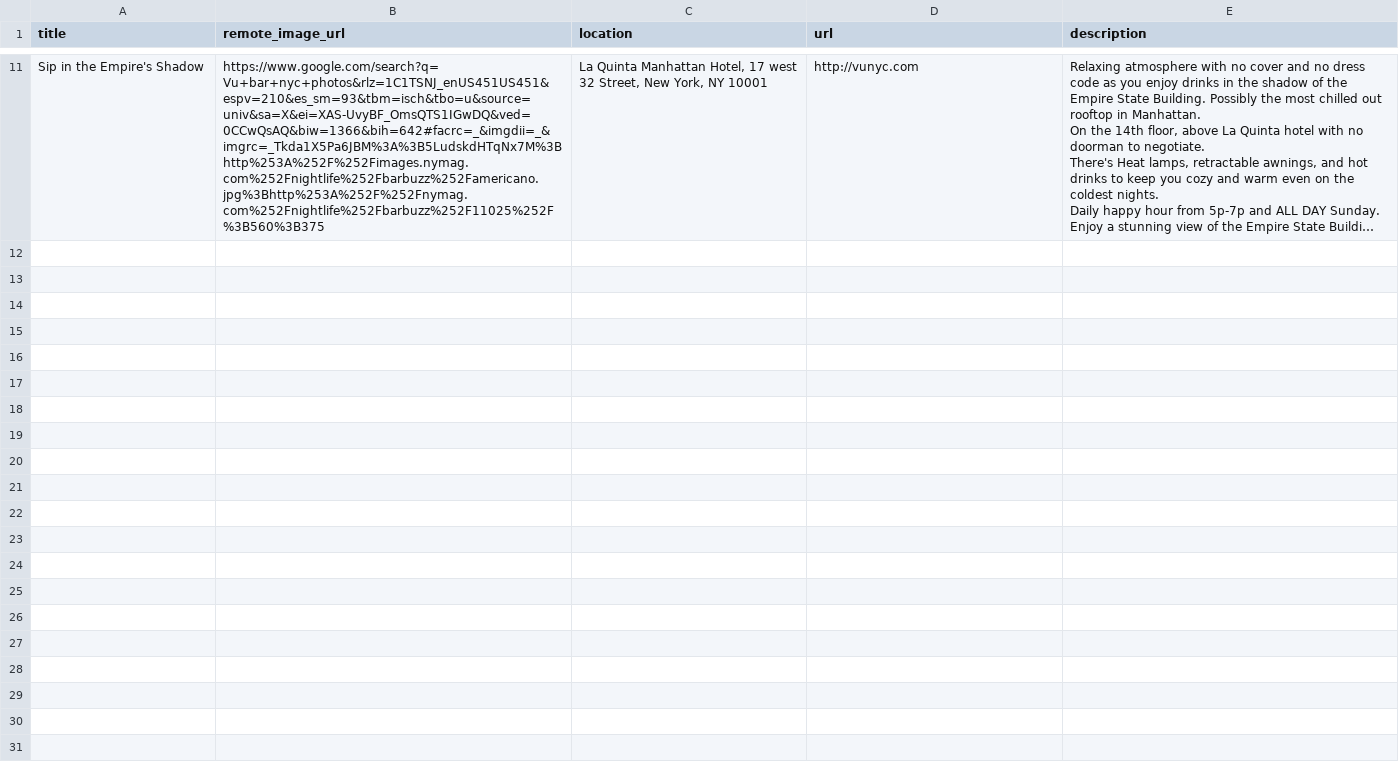
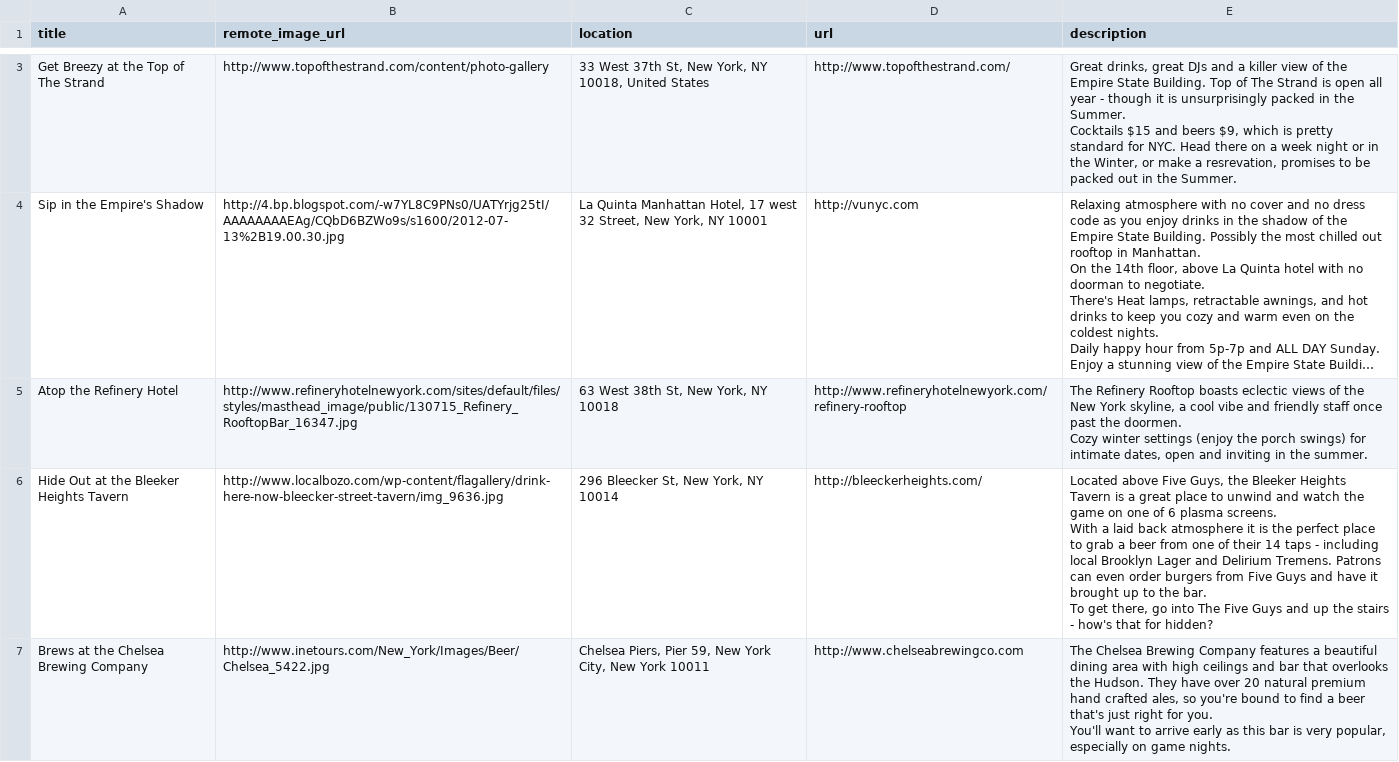
Before and after one commit to PaddyBadger/TravelPokerApp, a CSV file: rooftop.csv, drawn as a sheet; only a part is shown, gaps mark what is left out; long unchanged cells end in …; addresses are those after the commit; ↵ is a line break in a cell; the diff covers the shown part only; the diff names each change by its address in the sheet, - before the commit and + after, or states it on an @@ line.

```diff
--- a/rooftop.csv
+++ b/rooftop.csv
+row 3: Get Breezy at the Top of The Strand | http://www.topofthestrand.com/content/photo-gallery | 33 West 37th St, New York, NY 10018, United States | http://www.topofthestrand.com/ | Great drinks, great DJs and a killer view of the Empire State Building. Top of The Strand is open all year - though it is unsurprisingly packed in the Summer. ↵ Cocktails $15 and beers $9, which is pretty standard for NYC. Head there on a week night or in the Winter, or make a resrevation, promises to be packed out in the Summer.
-B4 (remote_image_url): https://www.google.com/search?q=Vu+bar+nyc+photos&rlz=1C1TSNJ_enUS451US451&espv=210&es_sm=93&tbm=isch&tbo=u&source=univ&sa=X&ei=XAS-UvyBF_OmsQTS1IGwDQ&ved=0CCwQsAQ&biw=1366&bih=642#facrc=_&imgdii=_&imgrc=_Tkda1X5Pa6JBM%3A%3B5LudskdHTqNx7M%3Bhttp%253A%252F%252Fimages.nymag.com%252Fnightlife%252Fbarbuzz%252Famericano.jpg%3Bhttp%253A%252F%252Fnymag.com%252Fnightlife%252Fbarbuzz%252F11025%252F%3B560%3B375
+B4 (remote_image_url): http://4.bp.blogspot.com/-w7YL8C9PNs0/UATYrjg25tI/AAAAAAAAEAg/CQbD6BZWo9s/s1600/2012-07-13%2B19.00.30.jpg
+row 5: Atop the Refinery Hotel | http://www.refineryhotelnewyork.com/sites/default/files/styles/masthead_image/public/130715_Refinery_RooftopBar_16347.jpg | 63 West 38th St, New York, NY 10018 | http://www.refineryhotelnewyork.com/refinery-rooftop | The Refinery Rooftop boasts eclectic views of the New York skyline, a cool vibe and friendly staff once past the doormen. ↵ Cozy winter settings (enjoy the porch swings) for intimate dates, open and inviting in the summer.
+row 6: Hide Out at the Bleeker Heights Tavern | http://www.localbozo.com/wp-content/flagallery/drink-here-now-bleecker-street-tavern/img_9636.jpg | 296 Bleecker St, New York, NY 10014 | http://bleeckerheights.com/ | Located above Five Guys, the Bleeker Heights Tavern is a great place to unwind and watch the game on one of 6 plasma screens. ↵ With a laid back atmosphere it is the perfect place to grab a beer from one of their 14 taps - including local Brooklyn Lager and Delirium Tremens. Patrons can even order burgers from Five Guys and have it brought up to the bar. ↵ To get there, go into The Five Guys and up the stairs - how's that for hidden?
+row 7: Brews at the Chelsea Brewing Company | http://www.inetours.com/New_York/Images/Beer/Chelsea_5422.jpg | Chelsea Piers, Pier 59, New York City, New York 10011 | http://www.chelseabrewingco.com | The Chelsea Brewing Company features a beautiful dining area with high ceilings and bar that overlooks the Hudson. They have over 20 natural premium hand crafted ales, so you're bound to find a beer that's just right for you. ↵ You'll want to arrive early as this bar is very popular, especially on game nights.
```
Also changed, not shown: 6 added rows and 9 removed rows elsewhere in this file, 17 other files.
